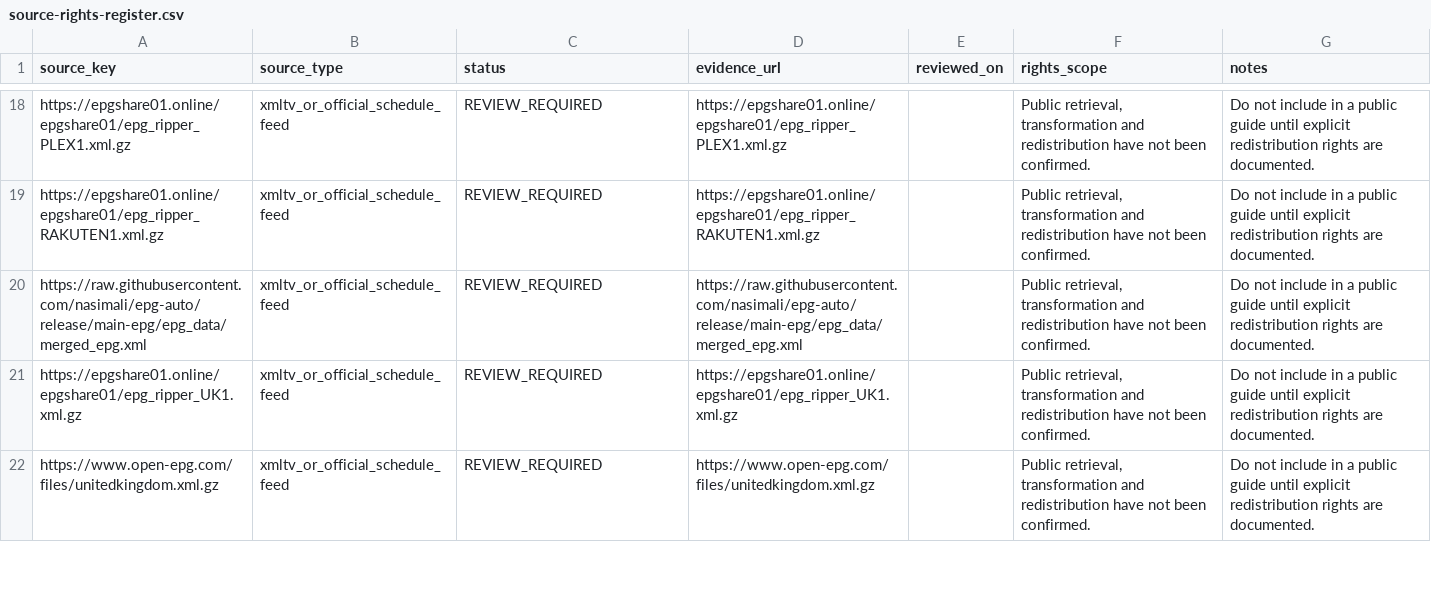
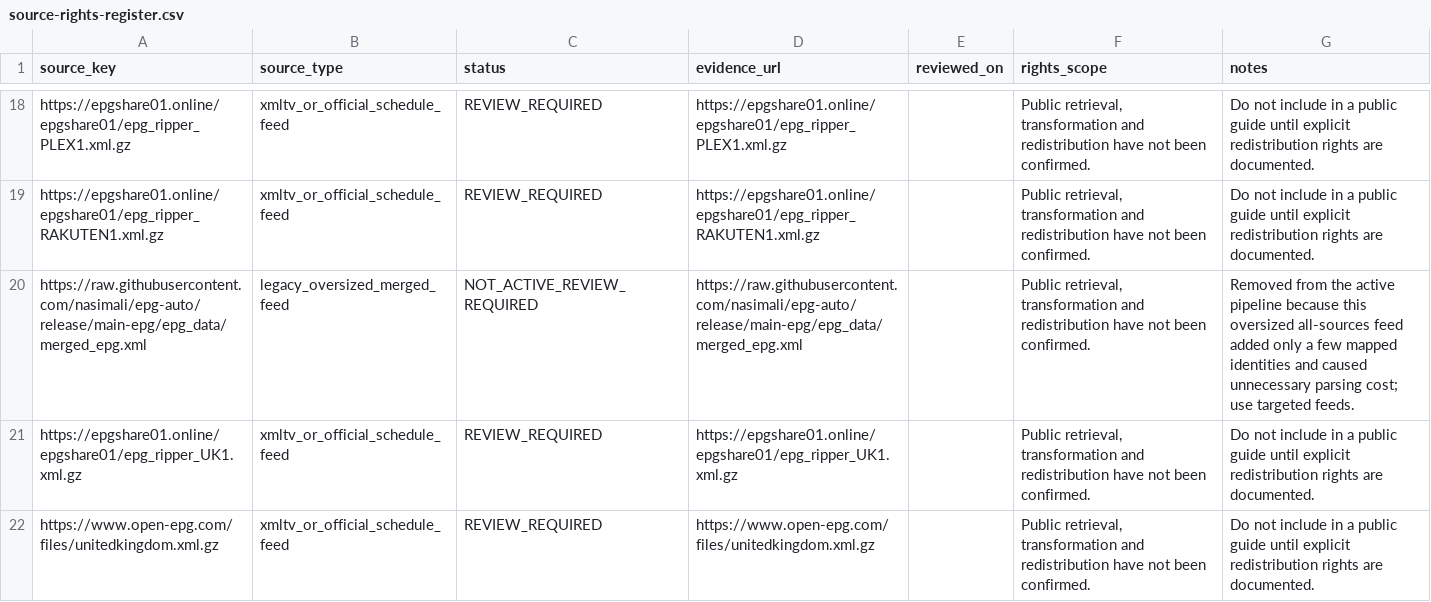
Before and after one commit to saeidrahmanbd/BDIX-IPTV, a CSV file: epg/source-rights-register.csv, drawn as a sheet; only a part is shown, gaps mark what is left out.

Commit message:
Mark oversized merged EPG feed inactive

```diff
--- a/epg/source-rights-register.csv
+++ b/epg/source-rights-register.csv
@@ -19,3 +19,3 @@ https://epgshare01.online/epgshare01/epg_ripper_PLEX1.xml.gz,xmltv_or_official_s
 https://epgshare01.online/epgshare01/epg_ripper_RAKUTEN1.xml.gz,xmltv_or_official_schedule_feed,REVIEW_REQUIRED,https://epgshare01.online/epgshare01/epg_ripper_RAKUTEN1.xml.gz,,"Public retrieval, transformation and redistribution have not been confirmed.",Do not include in a public guide until explicit redistribution rights are documented.
-https://raw.githubusercontent.com/nasimali/epg-auto/release/main-epg/epg_data/merged_epg.xml,xmltv_or_official_schedule_feed,REVIEW_REQUIRED,https://raw.githubusercontent.com/nasimali/epg-auto/release/main-epg/epg_data/merged_epg.xml,,"Public retrieval, transformation and redistribution have not been confirmed.",Do not include in a public guide until explicit redistribution rights are documented.
+https://raw.githubusercontent.com/nasimali/epg-auto/release/main-epg/epg_data/merged_epg.xml,legacy_oversized_merged_feed,NOT_ACTIVE_REVIEW_REQUIRED,https://raw.githubusercontent.com/nasimali/epg-auto/release/main-epg/epg_data/merged_epg.xml,,"Public retrieval, transformation and redistribution have not been confirmed.",Removed from the active pipeline because this oversized all-sources feed added only a few mapped identities and caused unnecessary parsing cost; use targeted feeds.
 https://epgshare01.online/epgshare01/epg_ripper_UK1.xml.gz,xmltv_or_official_schedule_feed,REVIEW_REQUIRED,https://epgshare01.online/epgshare01/epg_ripper_UK1.xml.gz,,"Public retrieval, transformation and redistribution have not been confirmed.",Do not include in a public guide until explicit redistribution rights are documented.
```
